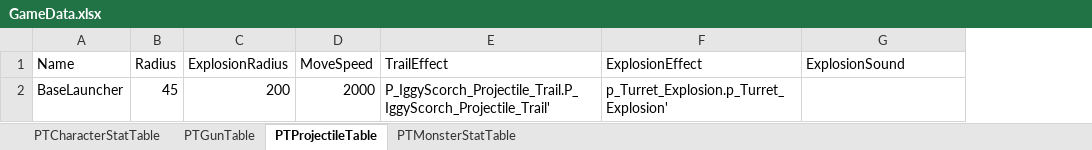
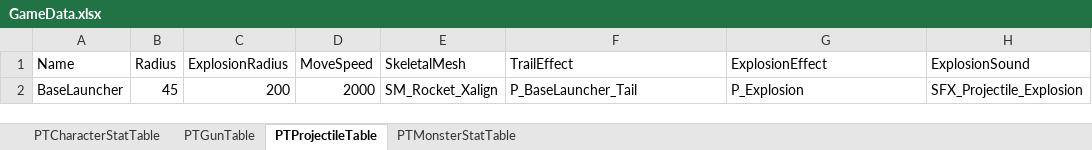
Before and after one commit to realstone2018/Unreal_Portfolio, an Excel workbook: GameData/GameData.xlsx, sheet PTProjectileTable, drawn as a sheet; values as stored, in another font and other column widths than the file's, no borders; addresses are those after the commit; the diff names each change by its address in the sheet, - before the commit and + after, or states it on an @@ line.

Commit message:
Projectile 완전히 데이터로 동작하도록 변경 / 리소스 로드 로직 및 사전 로드 / 사격로직 정리

```diff
--- a/GameData/GameData.xlsx (sheet PTProjectileTable)
+++ b/GameData/GameData.xlsx (sheet PTProjectileTable)
+column E (SkeletalMesh), row 2: SM_Rocket_Xalign
-F2 (TrailEffect): P_IggyScorch_Projectile_Trail.P_IggyScorch_Projectile_Trail'
+F2 (TrailEffect): P_BaseLauncher_Tail
-G2 (ExplosionEffect): p_Turret_Explosion.p_Turret_Explosion'
+G2 (ExplosionEffect): P_Explosion
-H2 (ExplosionSound): (empty)
+H2 (ExplosionSound): SFX_Projectile_Explosion
```
Also changed, not shown: 27 other files.
